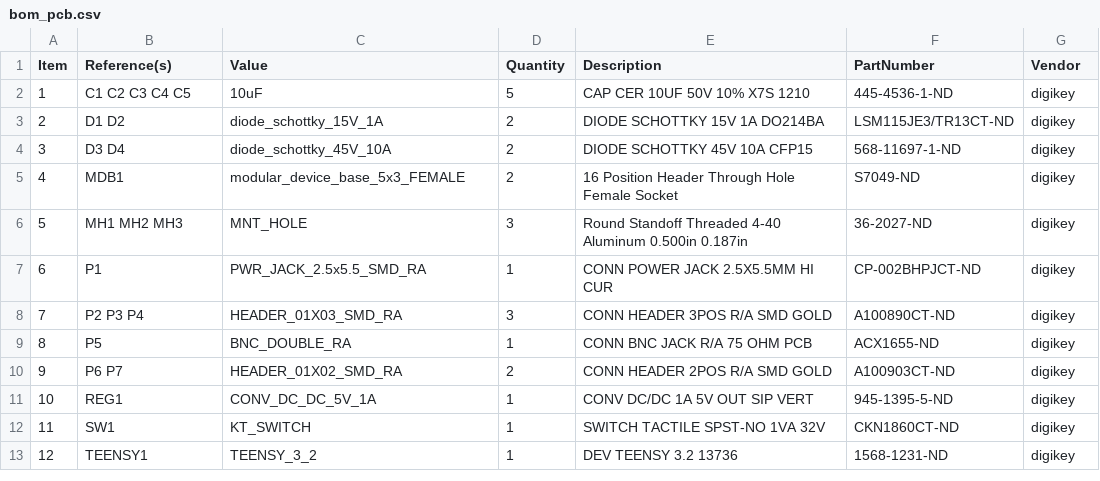
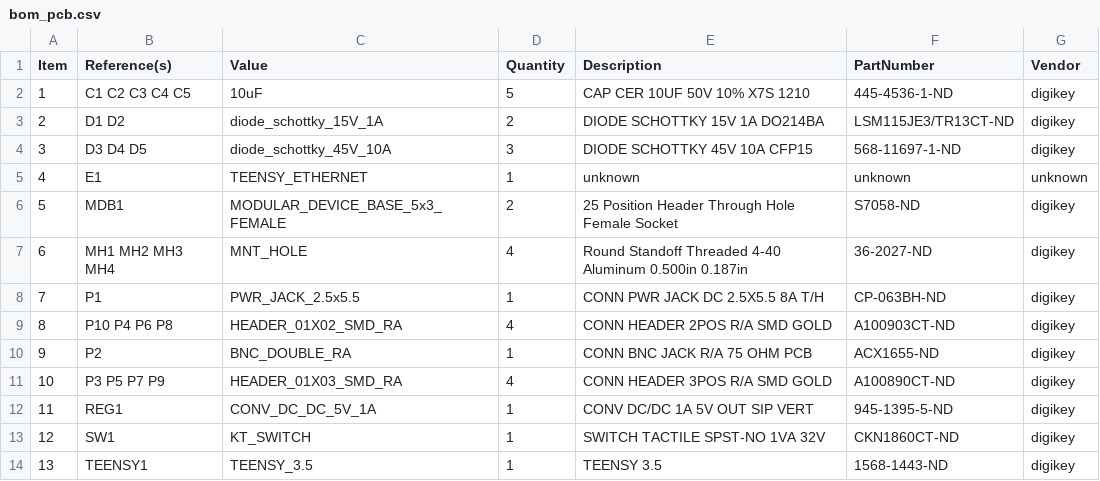
Before and after one commit to janelia-kicad/modular_device_base_5x3, a CSV file: bom/bom_pcb.csv, drawn as a sheet; addresses are those after the commit; the diff names each change by its address in the sheet, - before the commit and + after, or states it on an @@ line.

```diff
--- a/bom/bom_pcb.csv
+++ b/bom/bom_pcb.csv
-B4 (Reference(s)): D3 D4
+B4 (Reference(s)): D3 D4 D5
-D4 (Quantity): 2
+D4 (Quantity): 3
+row 5: 4 | E1 | TEENSY_ETHERNET | 1 | unknown | unknown | unknown
@@ column A (Item) renumbered from row 6 down @@
-C6 (Value): modular_device_base_5x3_FEMALE
+C6 (Value): MODULAR_DEVICE_BASE_5x3_FEMALE
-E6 (Description): 16 Position Header Through Hole Female Socket
+E6 (Description): 25 Position Header Through Hole Female Socket
-F6 (PartNumber): S7049-ND
+F6 (PartNumber): S7058-ND
-B7 (Reference(s)): MH1 MH2 MH3
+B7 (Reference(s)): MH1 MH2 MH3 MH4
-D7 (Quantity): 3
+D7 (Quantity): 4
-C8 (Value): PWR_JACK_2.5x5.5_SMD_RA
+C8 (Value): PWR_JACK_2.5x5.5
-E8 (Description): CONN POWER JACK 2.5X5.5MM HI CUR
+E8 (Description): CONN PWR JACK DC 2.5X5.5 8A T/H
-F8 (PartNumber): CP-002BHPJCT-ND
+F8 (PartNumber): CP-063BH-ND
-B9 (Reference(s)): P2 P3 P4
+B9 (Reference(s)): P10 P4 P6 P8
-C9 (Value): HEADER_01X03_SMD_RA
+C9 (Value): HEADER_01X02_SMD_RA
-D9 (Quantity): 3
+D9 (Quantity): 4
-E9 (Description): CONN HEADER 3POS R/A SMD GOLD
+E9 (Description): CONN HEADER 2POS R/A SMD GOLD
-F9 (PartNumber): A100890CT-ND
+F9 (PartNumber): A100903CT-ND
-B10 (Reference(s)): P5
+B10 (Reference(s)): P2
-B11 (Reference(s)): P6 P7
+B11 (Reference(s)): P3 P5 P7 P9
-C11 (Value): HEADER_01X02_SMD_RA
+C11 (Value): HEADER_01X03_SMD_RA
-D11 (Quantity): 2
+D11 (Quantity): 4
-E11 (Description): CONN HEADER 2POS R/A SMD GOLD
+E11 (Description): CONN HEADER 3POS R/A SMD GOLD
-F11 (PartNumber): A100903CT-ND
+F11 (PartNumber): A100890CT-ND
-C14 (Value): TEENSY_3_2
+C14 (Value): TEENSY_3.5
-E14 (Description): DEV TEENSY 3.2 13736
+E14 (Description): TEENSY 3.5
-F14 (PartNumber): 1568-1231-ND
+F14 (PartNumber): 1568-1443-ND
```
Also changed, not shown: 11 other files.
